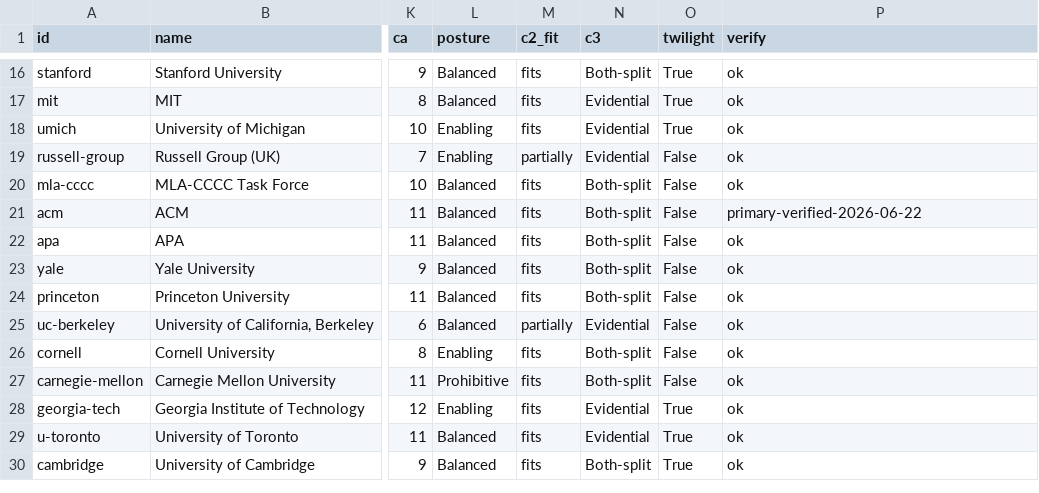
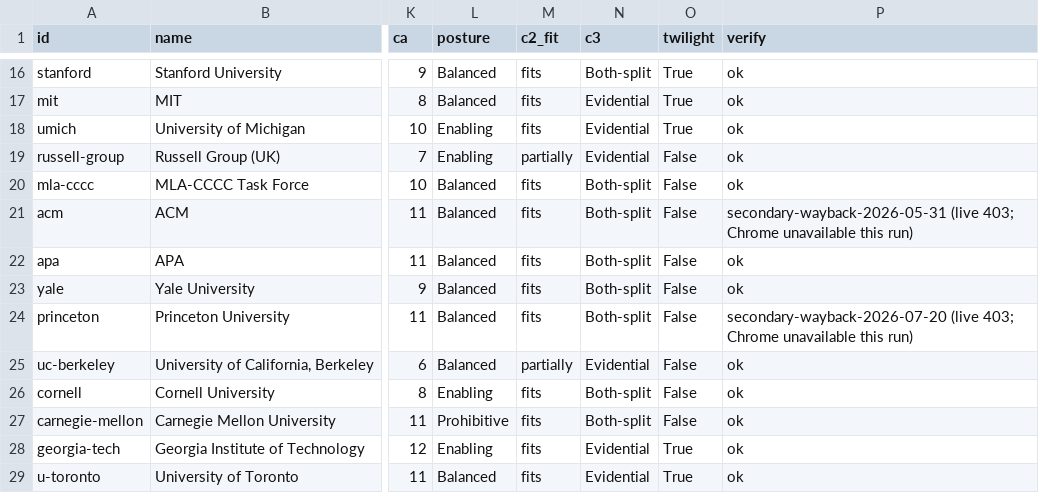
Before and after one commit to chrishuberreitz/calibrated-authority-index-site, a CSV file: data.csv, drawn as a sheet; only a part is shown, gaps mark what is left out; the shorter side is filled out with more unchanged rows; the diff covers the shown part only; the diff names each change by its address in the sheet, - before the commit and + after, or states it on an @@ line.

```diff
--- a/data.csv
+++ b/data.csv
-P21 (verify): primary-verified-2026-06-22
+P21 (verify): secondary-wayback-2026-05-31 (live 403; Chrome unavailable this run)
-P24 (verify): ok
+P24 (verify): secondary-wayback-2026-07-20 (live 403; Chrome unavailable this run)
```
Also changed, not shown: 12 edited cells elsewhere in this file, 28 other files.
